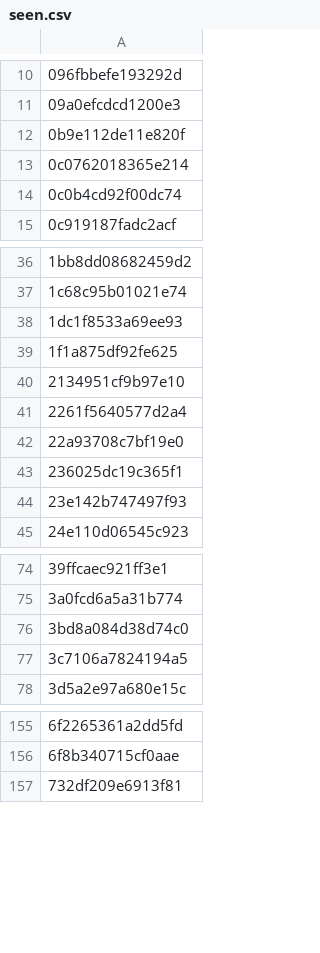
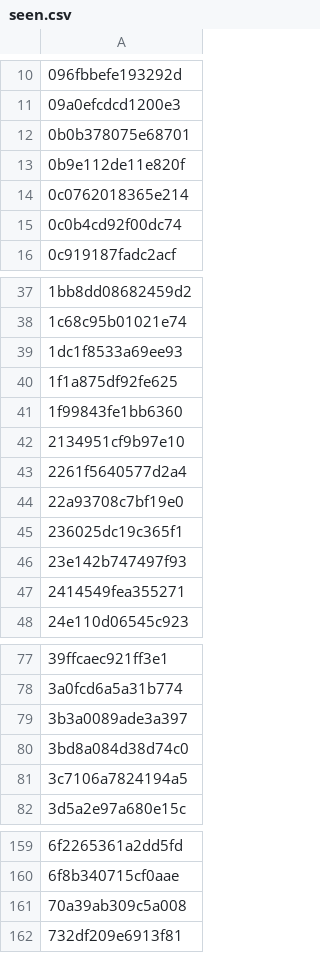
Before and after one commit to anasadil33/jobtracker, a CSV file: seen.csv, drawn as a sheet; only a part is shown, gaps mark what is left out; the diff covers the shown part only; the diff names each change by its address in the sheet, - before the commit and + after, or states it on an @@ line.

```diff
--- a/seen.csv
+++ b/seen.csv
+row 12: 0b0b378075e68701
+row 41: 1f99843fe1bb6360
+row 47: 2414549fea355271
+row 79: 3b3a0089ade3a397
+row 161: 70a39ab309c5a008
```
Also changed, not shown: 3 added rows elsewhere in this file, jobs_latest.csv.
